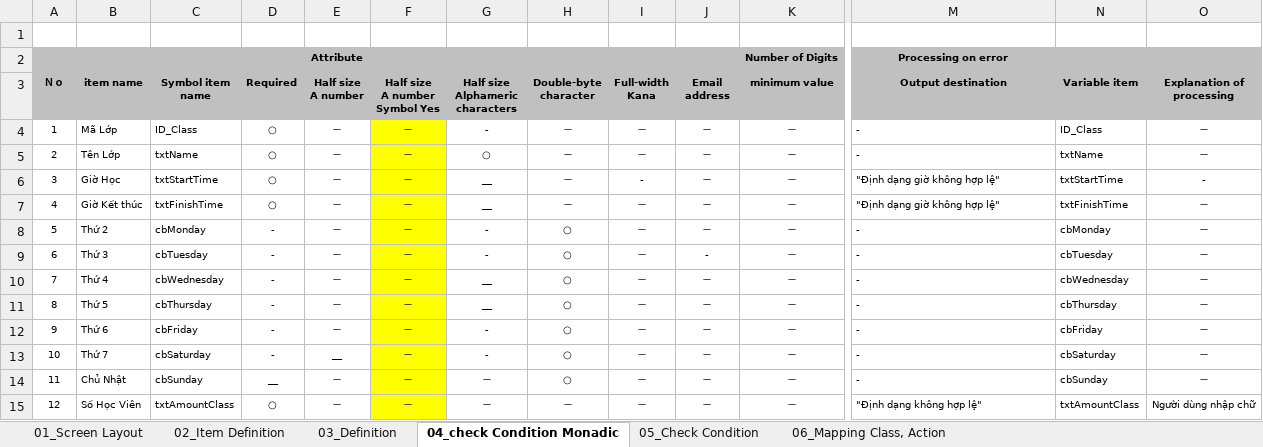
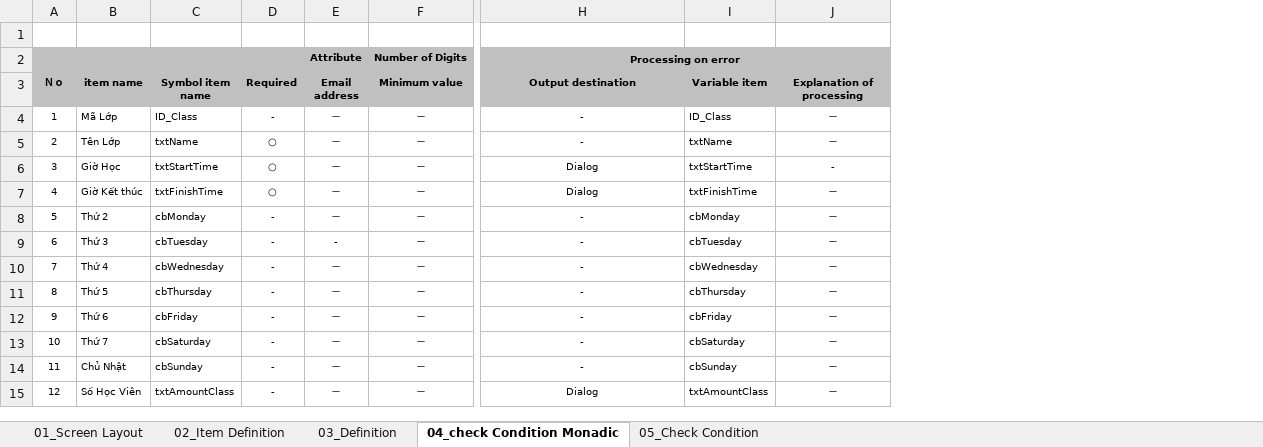
Before and after one commit to 15110079/C-_WF-Intership-, an Excel workbook: design-document/ScreenClassManagement.xlsx, sheet 04_check Condition Monadic, drawn as a sheet; only a part is shown, gaps mark what is left out; values as stored, in another font and other column widths than the file's, no borders; charts and pictures not drawn; removed rows and columns are numbered as before the commit, all else as after; the diff names each change by its address in the sheet, - before the commit and + after, or states it on an @@ line.

```diff
--- a/design-document/ScreenClassManagement.xlsx (sheet 04_check Condition Monadic)
+++ b/design-document/ScreenClassManagement.xlsx (sheet 04_check Condition Monadic)
-sheet tab: 06_Mapping Class, Action
-column E (Half size A number), row 2: Attribute; rows 4-15: － | － | － | － | － | － | － | － | － | __ | － | －
-column F (Half size A number Symbol Yes), rows 4-15: all －
-column G (Half size Alphameric characters), rows 4-15: - | ○ | __ | __ | - | - | __ | __ | - | - | － | －
-column H (Double-byte character), rows 4-15: － | － | － | － | ○ | ○ | ○ | ○ | ○ | ○ | ○ | －
-column I (Full-width Kana), rows 4-15: － | － | - | － | － | － | － | － | － | － | － | －
-E2 (Email address): (empty)
+E2 (Email address): Attribute
+H2:J2 merged
-F3: minimum value
+F3: Minimum value
-D4 (Required): ○
+D4 (Required): -
-H4:H15 alignment: left
+H4:H15 alignment: center
-H6:H7 (Output destination): "Định dạng giờ không hợp lệ"
+H6:H7 (Output destination): Dialog
-D14 (Required): __
+D14 (Required): -
-D15 (Required): ○
+D15 (Required): -
-H15 (Output destination): "Định dạng không hợp lệ"
+H15 (Output destination): Dialog
-J15 (Explanation of processing): Người dùng nhập chữ
+J15 (Explanation of processing): －
```
Also changed, not shown: sheet 03_Definition, sheet 05_Check Condition, sheet 02_Item Definition, charts or pictures, design-document/ScreenFee.xlsx, design-document/ScreenRegisterMember.xlsx, 8 other files.
